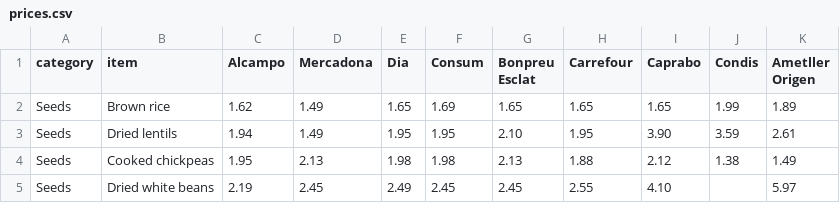
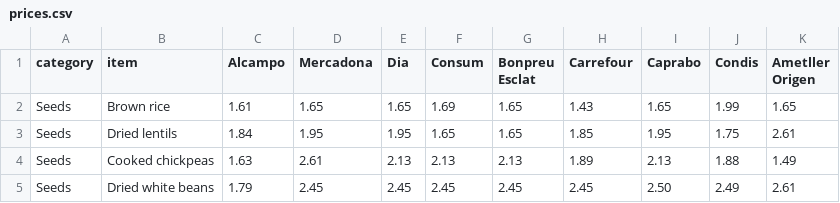
Before and after one commit to terencicp/supermarket-price-tracker, a CSV file: prices.csv, drawn as a sheet; only a part is shown; the diff covers the shown part only.

```diff
--- a/prices.csv
+++ b/prices.csv
@@ -1,5 +1,5 @@
 category,item,Alcampo,Mercadona,Dia,Consum,Bonpreu Esclat,Carrefour,Caprabo,Condis,Ametller Origen
-Seeds,Brown rice,1.62,1.49,1.65,1.69,1.65,1.65,1.65,1.99,1.89
-Seeds,Dried lentils,1.94,1.49,1.95,1.95,2.10,1.95,3.90,3.59,2.61
-Seeds,Cooked chickpeas,1.95,2.13,1.98,1.98,2.13,1.88,2.12,1.38,1.49
-Seeds,Dried white beans,2.19,2.45,2.49,2.45,2.45,2.55,4.10,,5.97
+Seeds,Brown rice,1.61,1.65,1.65,1.69,1.65,1.43,1.65,1.99,1.65
+Seeds,Dried lentils,1.84,1.95,1.95,1.65,1.65,1.85,1.95,1.75,2.61
+Seeds,Cooked chickpeas,1.63,2.61,2.13,2.13,2.13,1.89,2.13,1.88,1.49
+Seeds,Dried white beans,1.79,2.45,2.45,2.45,2.45,2.45,2.50,2.49,2.61
```
Also changed, not shown: 171 edited cells elsewhere in this file, category-avg.csv, 3 other files.
